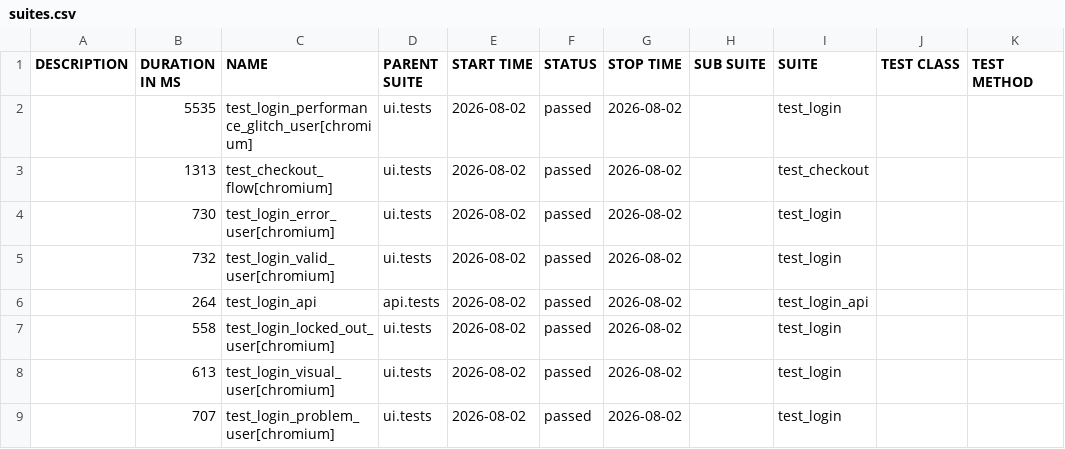
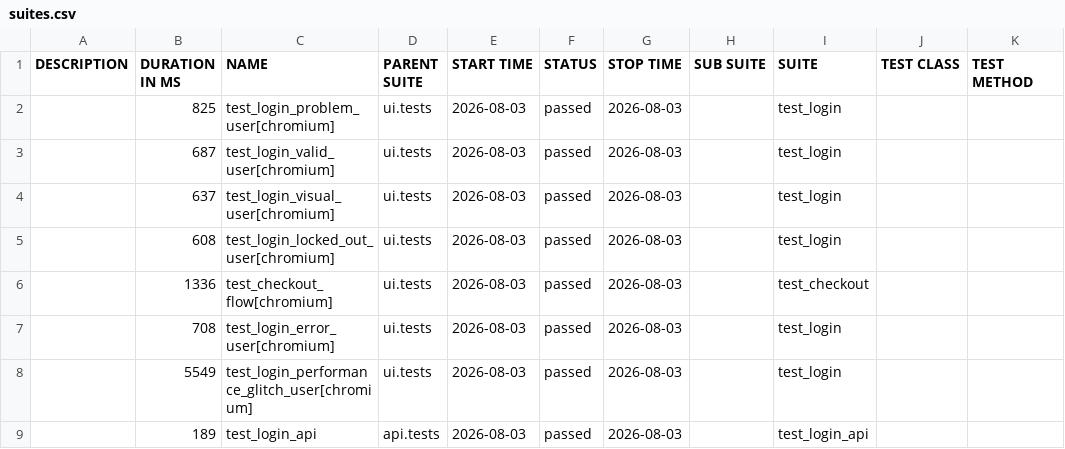
Before and after one commit to bichvt233/fv-automation-framework, a CSV file: data/suites.csv, drawn as a sheet.

```diff
--- a/data/suites.csv
+++ b/data/suites.csv
@@ -1,9 +1,9 @@
 "DESCRIPTION","DURATION IN MS","NAME","PARENT SUITE","START TIME","STATUS","STOP TIME","SUB SUITE","SUITE","TEST CLASS","TEST METHOD"
-"","5535","test_login_performance_glitch_user[chromium]","ui.tests","2026-08-02","passed","2026-08-02","","test_login","",""
-"","1313","test_checkout_flow[chromium]","ui.tests","2026-08-02","passed","2026-08-02","","test_checkout","",""
-"","730","test_login_error_user[chromium]","ui.tests","2026-08-02","passed","2026-08-02","","test_login","",""
-"","732","test_login_valid_user[chromium]","ui.tests","2026-08-02","passed","2026-08-02","","test_login","",""
-"","264","test_login_api","api.tests","2026-08-02","passed","2026-08-02","","test_login_api","",""
-"","558","test_login_locked_out_user[chromium]","ui.tests","2026-08-02","passed","2026-08-02","","test_login","",""
-"","613","test_login_visual_user[chromium]","ui.tests","2026-08-02","passed","2026-08-02","","test_login","",""
-"","707","test_login_problem_user[chromium]","ui.tests","2026-08-02","passed","2026-08-02","","test_login","",""
+"","825","test_login_problem_user[chromium]","ui.tests","2026-08-03","passed","2026-08-03","","test_login","",""
+"","687","test_login_valid_user[chromium]","ui.tests","2026-08-03","passed","2026-08-03","","test_login","",""
+"","637","test_login_visual_user[chromium]","ui.tests","2026-08-03","passed","2026-08-03","","test_login","",""
+"","608","test_login_locked_out_user[chromium]","ui.tests","2026-08-03","passed","2026-08-03","","test_login","",""
+"","1336","test_checkout_flow[chromium]","ui.tests","2026-08-03","passed","2026-08-03","","test_checkout","",""
+"","708","test_login_error_user[chromium]","ui.tests","2026-08-03","passed","2026-08-03","","test_login","",""
+"","5549","test_login_performance_glitch_user[chromium]","ui.tests","2026-08-03","passed","2026-08-03","","test_login","",""
+"","189","test_login_api","api.tests","2026-08-03","passed","2026-08-03","","test_login_api","",""
```
Also changed, not shown: 30 other files.
